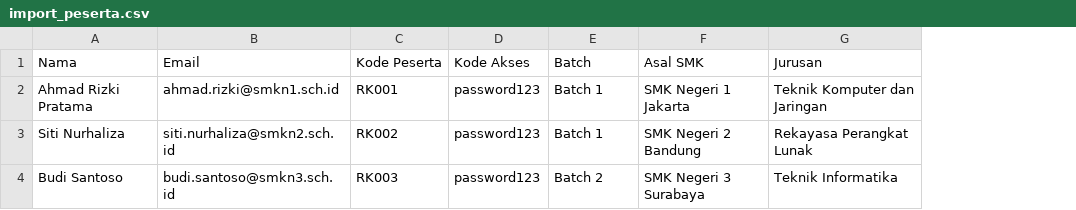
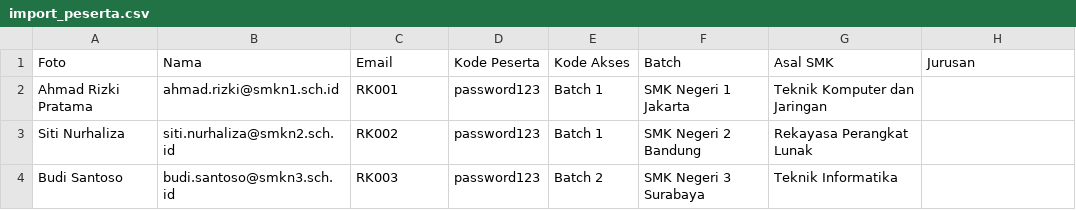
Before and after one commit to Ahmadsihabudin/Project-Web, a CSV file: public/import_peserta.csv, drawn as a sheet; removed rows and columns are numbered as before the commit, all else as after; the diff names each change by its address in the sheet, - before the commit and + after, or states it on an @@ line.

```diff
--- a/public/import_peserta.csv
+++ b/public/import_peserta.csv
+column G, rows 2-4: Teknik Komputer dan Jaringan | Rekayasa Perangkat Lunak | Teknik Informatika
-row 1: Nama | Email | Kode Peserta | Kode Akses | Batch | Asal SMK | Jurusan
+row 1: Foto | Nama | Email | Kode Peserta | Kode Akses | Batch | Asal SMK | Jurusan
-H2: Teknik Komputer dan Jaringan
+H2: (empty)
-H3: Rekayasa Perangkat Lunak
+H3: (empty)
-H4: Teknik Informatika
+H4: (empty)
```
Also changed, not shown: 37 other files.
